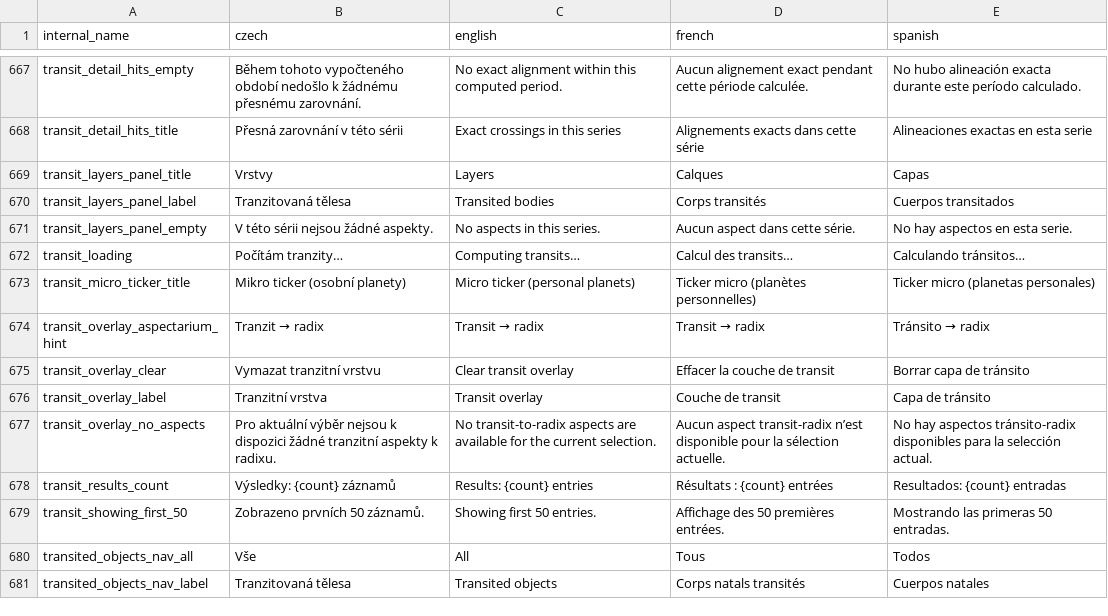
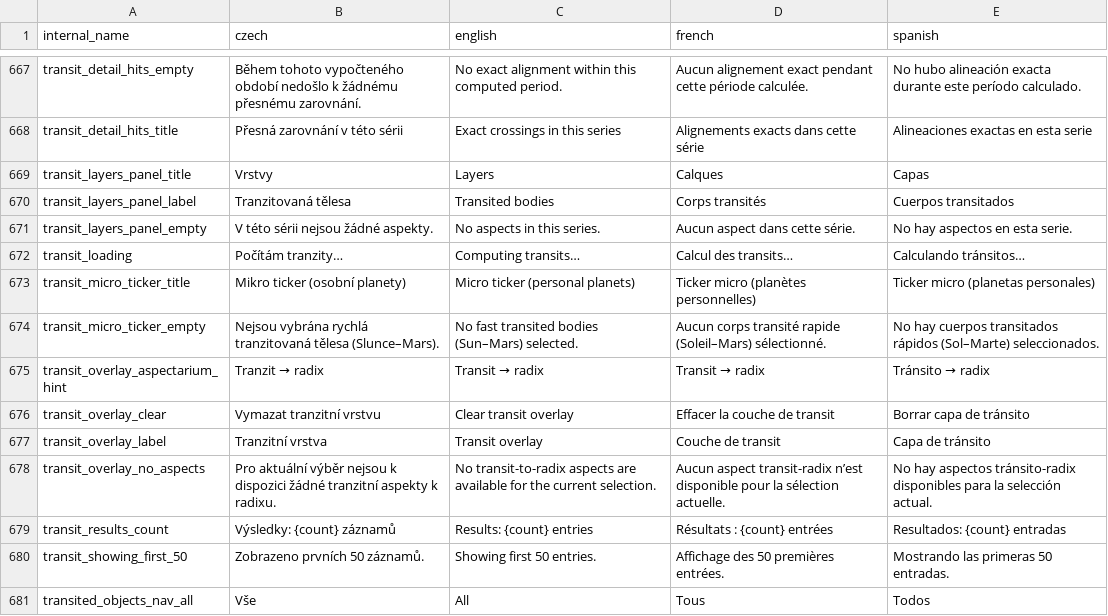
Before and after one commit to kefer-astrology/tauri-application, a CSV file: translations.csv, drawn as a sheet; only a part is shown, gaps mark what is left out; the shorter side is filled out with more unchanged rows.

Commit message:
fix: adding translation item for micro ticker missing item

```diff
--- a/translations.csv
+++ b/translations.csv
@@ -673,2 +673,3 @@ internal_name,czech,english,french,spanish
 "transit_micro_ticker_title","Mikro ticker (osobní planety)","Micro ticker (personal planets)","Ticker micro (planètes personnelles)","Ticker micro (planetas personales)"
+"transit_micro_ticker_empty","Nejsou vybrána rychlá tranzitovaná tělesa (Slunce–Mars).","No fast transited bodies (Sun–Mars) selected.","Aucun corps transité rapide (Soleil–Mars) sélectionné.","No hay cuerpos transitados rápidos (Sol–Marte) seleccionados."
 "transit_overlay_aspectarium_hint","Tranzit → radix","Transit → radix","Transit → radix","Tránsito → radix"
```
Also changed, not shown: 8 other files.
